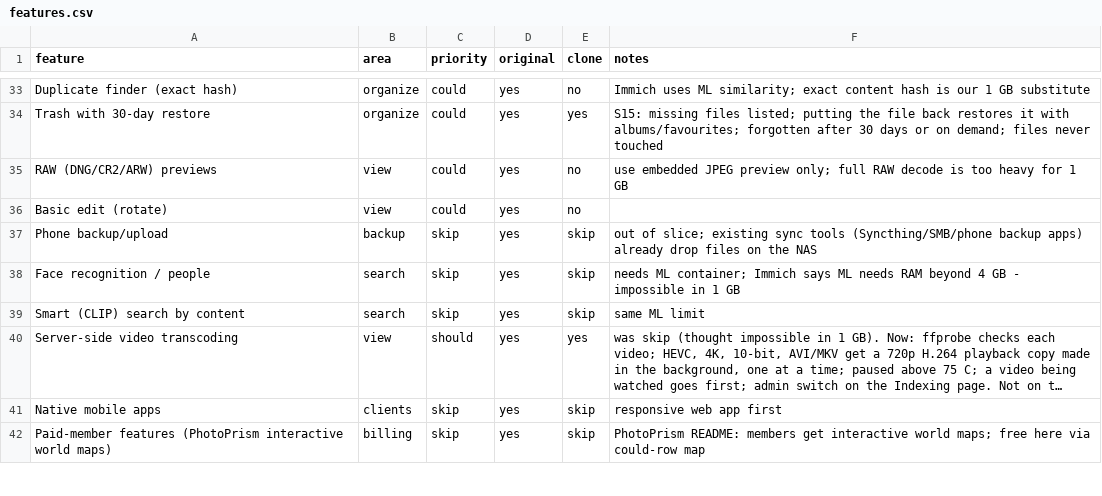
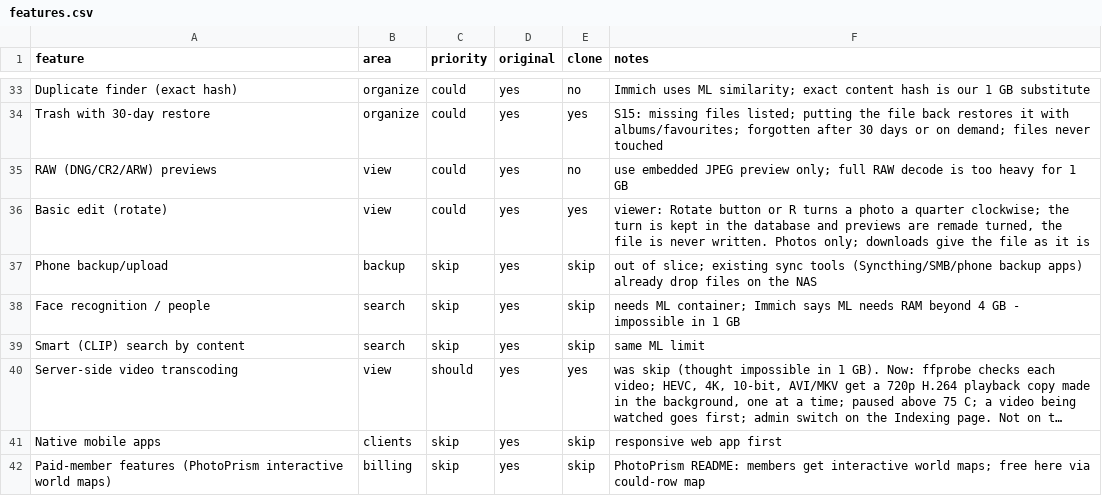
Before and after one commit to oPercentOps/Picburrow, a CSV file: replica/features.csv, drawn as a sheet; only a part is shown, gaps mark what is left out; long unchanged cells end in ….

```diff
--- a/replica/features.csv
+++ b/replica/features.csv
@@ -35,3 +35,3 @@ Trash with 30-day restore,organize,could,yes,yes,S15: missing files listed; putt
 RAW (DNG/CR2/ARW) previews,view,could,yes,no,use embedded JPEG preview only; full RAW decode is too heavy for 1 GB
-Basic edit (rotate),view,could,yes,no,
+Basic edit (rotate),view,could,yes,yes,"viewer: Rotate button or R turns a photo a quarter clockwise; the turn is kept in the database and previews are remade turned, the file is never written. Photos only; downloads give the file as it is"
 Phone backup/upload,backup,skip,yes,skip,out of slice; existing sync tools (Syncthing/SMB/phone backup apps) already drop files on the NAS
```
Also changed, not shown: 15 other files.
